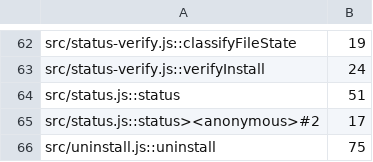
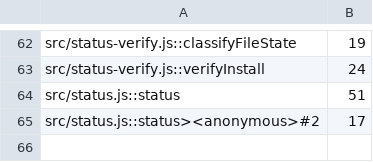
Before and after one commit to henryavila/atomic-skills, a TSV file: qa/debt/js.complexity.tsv, drawn as a sheet; only a part is shown, gaps mark what is left out.

```diff
--- a/qa/debt/js.complexity.tsv
+++ b/qa/debt/js.complexity.tsv
@@ -65,2 +65 @@ src/status.js::status	51
 src/status.js::status><anonymous>#2	17
-src/uninstall.js::uninstall	75
```
Also changed, not shown: qa/debt/js.function-lines.tsv, qa/debt/py.complexity.tsv, 6 other files.
